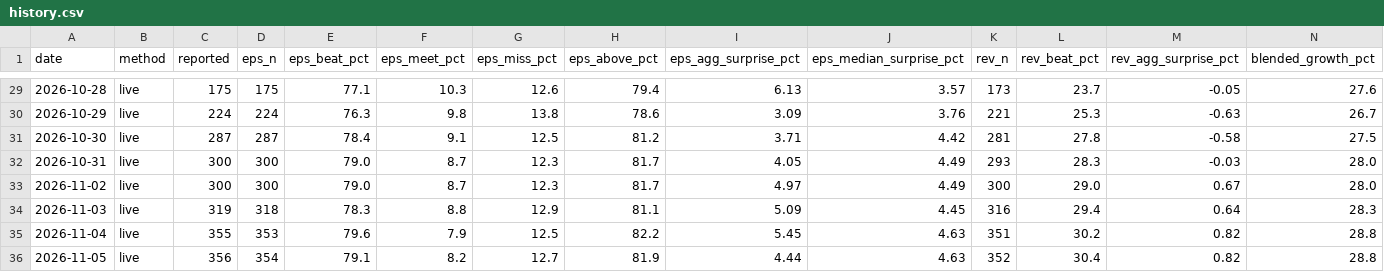
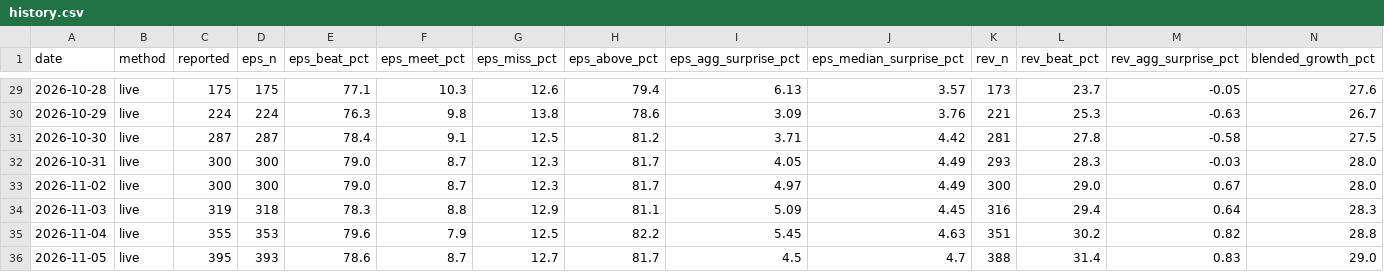
Before and after one commit to condortango/q3-earnings-scorecard, a CSV file: data/history.csv, drawn as a sheet; only a part is shown, gaps mark what is left out.

```diff
--- a/data/history.csv
+++ b/data/history.csv
@@ -35,2 +35,2 @@ date,method,reported,eps_n,eps_beat_pct,eps_meet_pct,eps_miss_pct,eps_above_pct,
 2026-11-04,live,355,353,79.6,7.9,12.5,82.2,5.45,4.63,351,30.2,0.82,28.8
-2026-11-05,live,356,354,79.1,8.2,12.7,81.9,4.44,4.63,352,30.4,0.82,28.8
+2026-11-05,live,395,393,78.6,8.7,12.7,81.7,4.5,4.7,388,31.4,0.83,29.0
```
Also changed, not shown: docs/data/history.csv, 13 other files.
